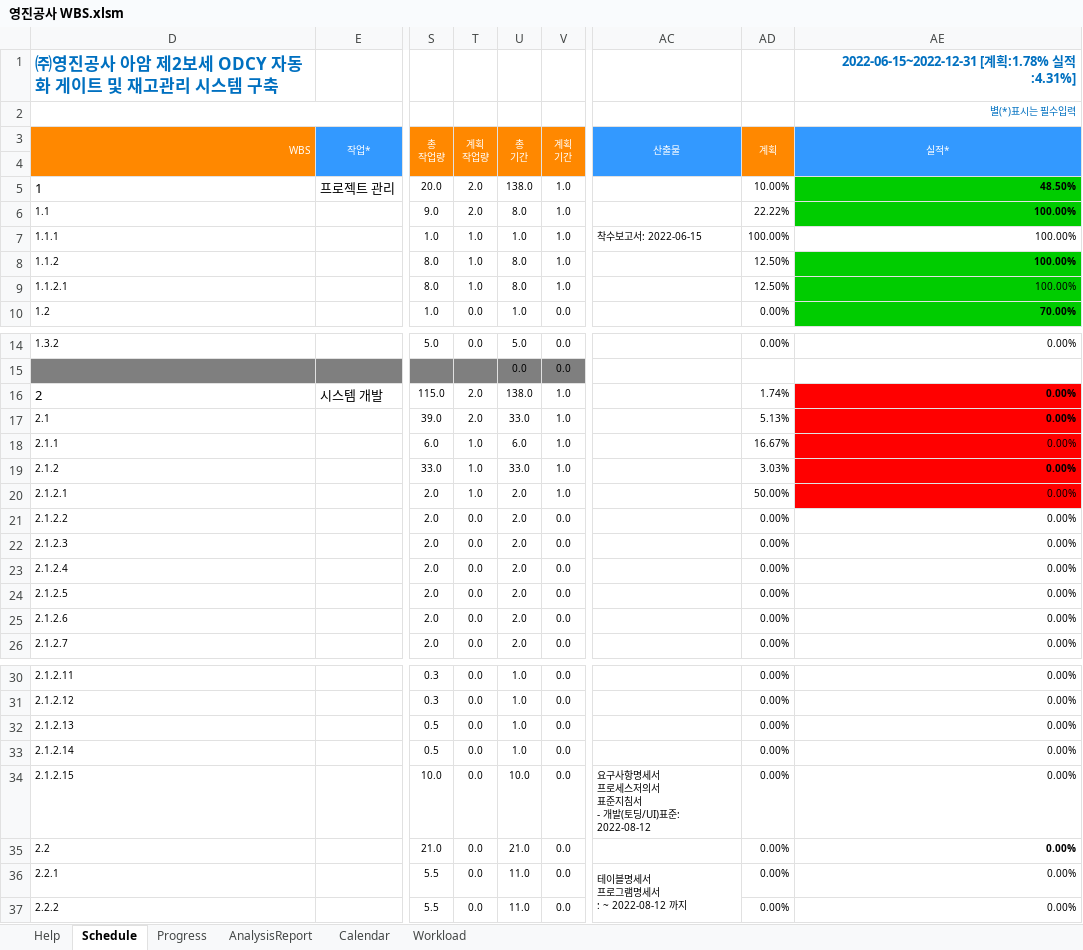
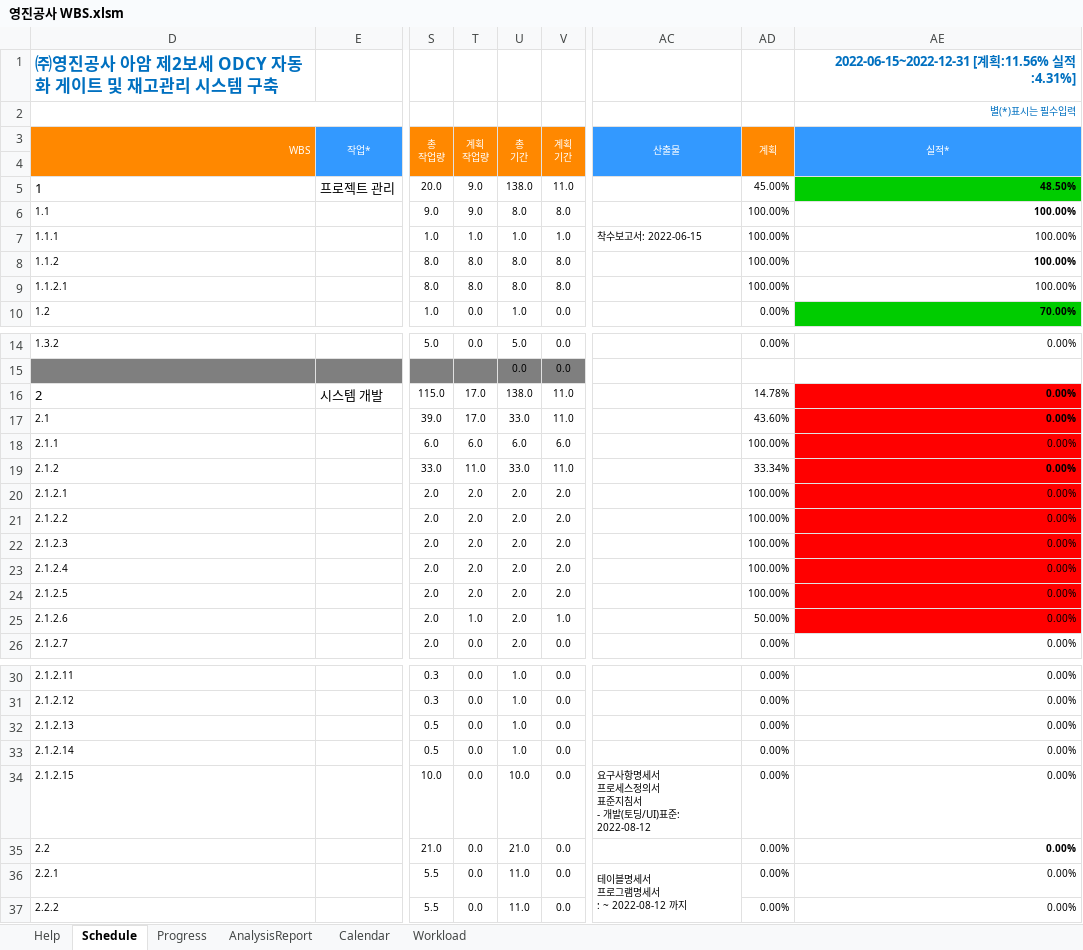
Before and after one commit to yabadadu/-, an Excel workbook: 산출물/영진공사 WBS.xlsm, sheet Schedule, drawn as a sheet; only a part is shown, gaps mark what is left out; values as stored, in another font and other column widths than the file's, no borders; charts and pictures and conditional formats not drawn; ↵ is a line break in a cell; the diff names each change by its address in the sheet, - before the commit and + after, or states it on an @@ line.

```diff
--- a/산출물/영진공사 WBS.xlsm (sheet Schedule)
+++ b/산출물/영진공사 WBS.xlsm (sheet Schedule)
-AE1 (별(*)표시는 필수입력): 2022-06-15~2022-12-31 [계획:1.78% 실적:4.31%]
+AE1 (별(*)표시는 필수입력): 2022-06-15~2022-12-31 [계획:11.56% 실적:4.31%]
-T5:T6: 2.0
+T5:T6: 9.0
-V5: 1.0
+V5: 11.0
-AD5: 10.00%
+AD5: 45.00%
-V6: 1.0
+V6: 8.0
-AD6: 22.22%
+AD6: 100.00%
-AE6 fill: #00CC00
+AE6 fill: none
-T8:T9: 1.0
+T8:T9: 8.0
-V8:V9: 1.0
+V8:V9: 8.0
-AD8:AD9: 12.50%
+AD8:AD9: 100.00%
-AE8:AE9 fill: #00CC00
+AE8:AE9 fill: none
-T16:T17: 2.0
+T16:T17: 17.0
-V16:V17: 1.0
+V16:V17: 11.0
-AD16: 1.74%
+AD16: 14.78%
-AD17: 5.13%
+AD17: 43.60%
-T18: 1.0
+T18: 6.0
-V18: 1.0
+V18: 6.0
-AD18: 16.67%
+AD18: 100.00%
-T19: 1.0
+T19: 11.0
-V19: 1.0
+V19: 11.0
-AD19: 3.03%
+AD19: 33.34%
-T20: 1.0
+T20: 2.0
-V20: 1.0
+V20: 2.0
-AD20: 50.00%
+AD20: 100.00%
-T21:T24: 0.0
+T21:T24: 2.0
-V21:V24: 0.0
+V21:V24: 2.0
-AD21:AD24: 0.00%
+AD21:AD24: 100.00%
-AE21:AE25 fill: none
+AE21:AE25 fill: #FF0000
-T25: 0.0
+T25: 1.0
-V25: 0.0
+V25: 1.0
-AD25: 0.00%
+AD25: 50.00%
-AC34: …프로세스저의서 ↵ 표…
+AC34: …프로세스정의서 ↵ 표…
```
Also changed, not shown: sheet Progress, charts or pictures, 8 other files.
